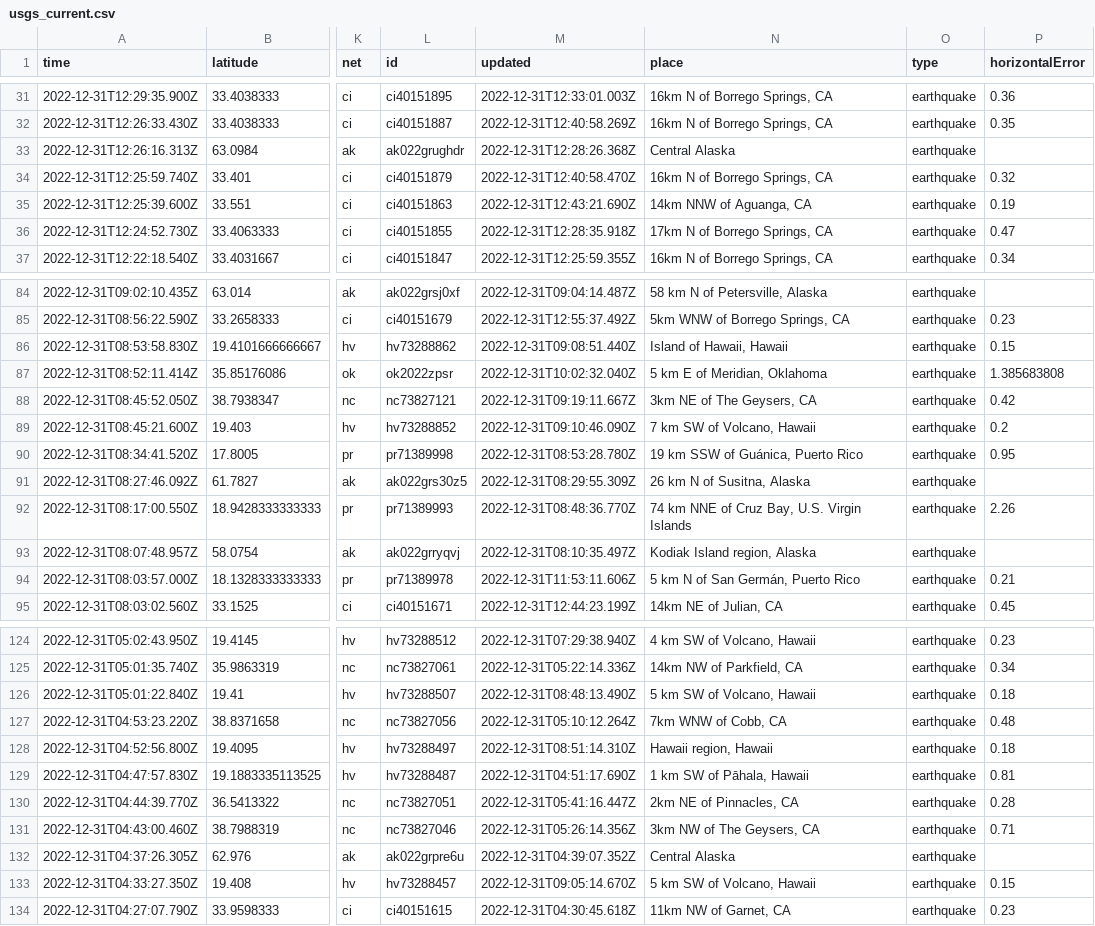
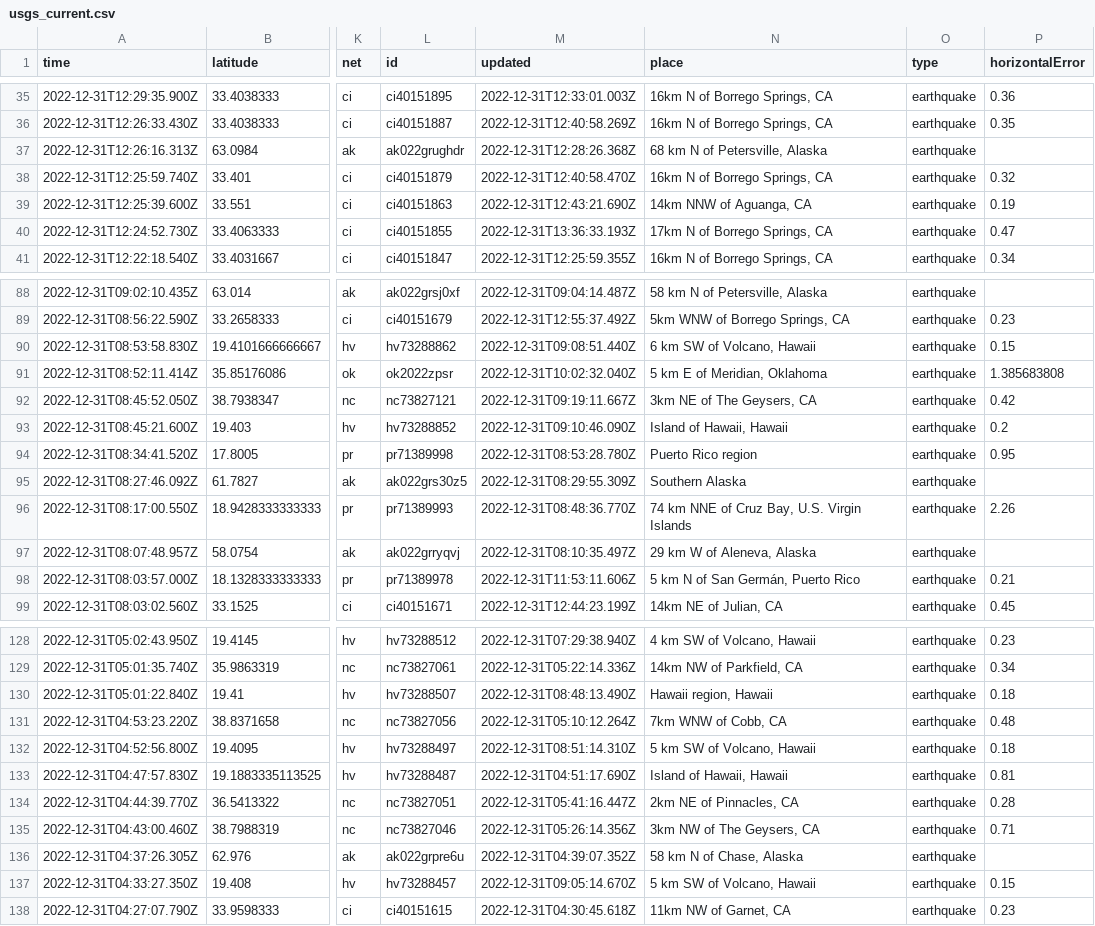
Before and after one commit to katielicari/nicar22-github-action, a CSV file: usgs_current.csv, drawn as a sheet; only a part is shown, gaps mark what is left out; addresses are those after the commit; the diff covers the shown part only; the diff names each change by its address in the sheet, - before the commit and + after, or states it on an @@ line.

```diff
--- a/usgs_current.csv
+++ b/usgs_current.csv
-N37 (place): Central Alaska
+N37 (place): 68 km N of Petersville, Alaska
-M40 (updated): 2022-12-31T12:28:35.918Z
+M40 (updated): 2022-12-31T13:36:33.193Z
-N90 (place): Island of Hawaii, Hawaii
+N90 (place): 6 km SW of Volcano, Hawaii
-N93 (place): 7 km SW of Volcano, Hawaii
+N93 (place): Island of Hawaii, Hawaii
-N94 (place): 19 km SSW of Guánica, Puerto Rico
+N94 (place): Puerto Rico region
-N95 (place): 26 km N of Susitna, Alaska
+N95 (place): Southern Alaska
-N97 (place): Kodiak Island region, Alaska
+N97 (place): 29 km W of Aleneva, Alaska
-N130 (place): 5 km SW of Volcano, Hawaii
+N130 (place): Hawaii region, Hawaii
-N132 (place): Hawaii region, Hawaii
+N132 (place): 5 km SW of Volcano, Hawaii
-N133 (place): 1 km SW of Pāhala, Hawaii
+N133 (place): Island of Hawaii, Hawaii
-N136 (place): Central Alaska
+N136 (place): 58 km N of Chase, Alaska
```
Also changed, not shown: 5 added rows, 2 removed rows and 29 edited cells elsewhere in this file.
